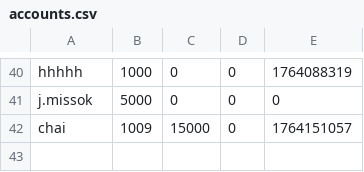
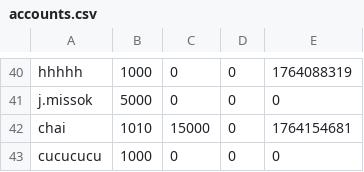
Before and after one commit to hyun090305/ClassRoyale, a CSV file: data/accounts.csv, drawn as a sheet; only a part is shown, gaps mark what is left out.

```diff
--- a/data/accounts.csv
+++ b/data/accounts.csv
@@ -41,2 +41,3 @@ hhhhh,1000,0,0,1764088319,
 j.missok,5000,0,0,0,
-chai,1009,15000,0,1764151057,
+chai,1010,15000,0,1764154681,
+cucucucu,1000,0,0,0,
```
Also changed, not shown: 5 other files.
